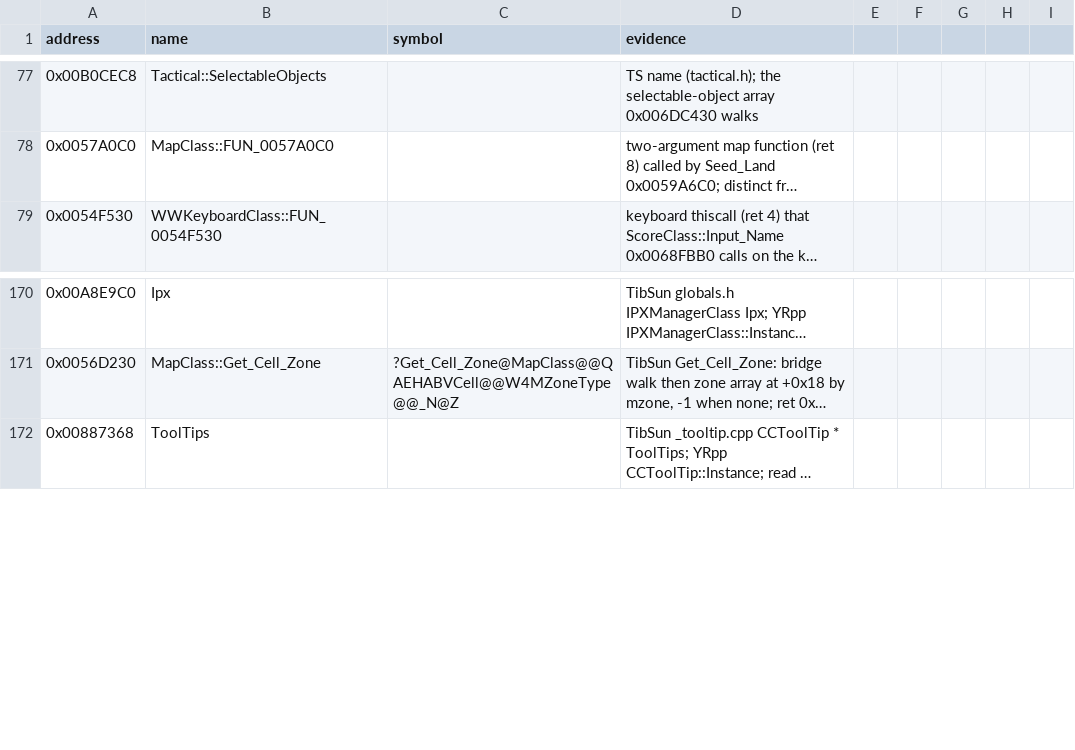
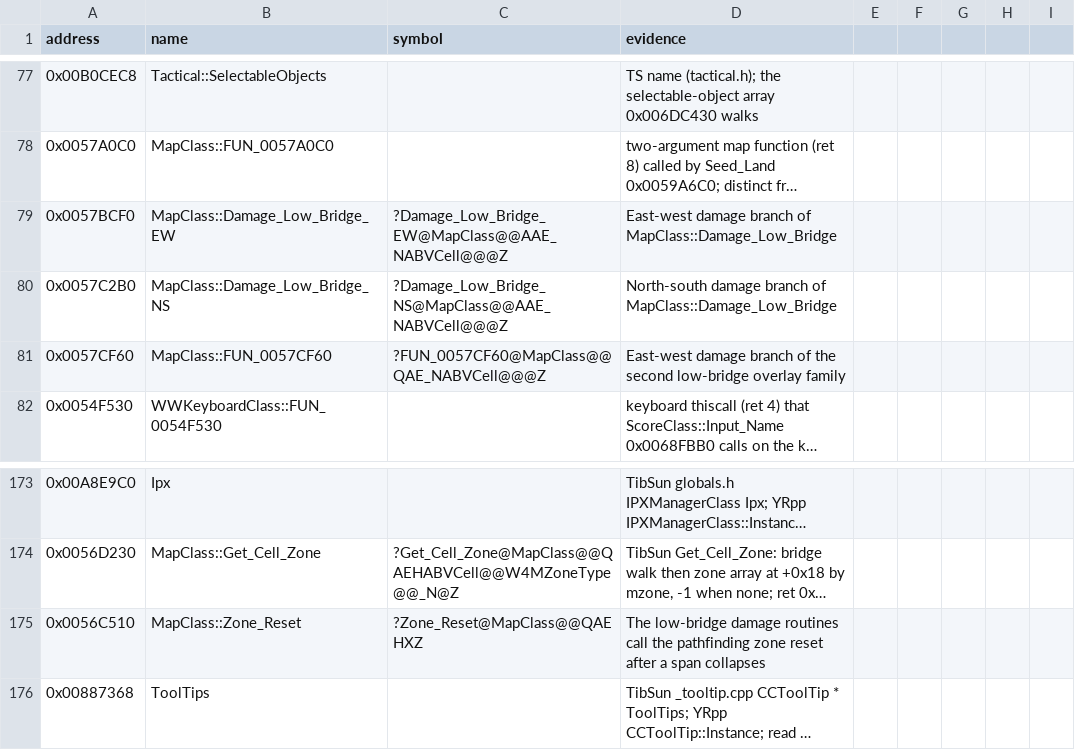
Before and after one commit to gibbo101/ra2-decomp, a CSV file: data/names.csv, drawn as a sheet; only a part is shown, gaps mark what is left out; long unchanged cells end in …; the diff names each change by its address in the sheet, - before the commit and + after, or states it on an @@ line.

Commit message:
Restore three low-bridge damage routines

```diff
--- a/data/names.csv
+++ b/data/names.csv
+row 79: 0x0057BCF0 | MapClass::Damage_Low_Bridge_EW | ?Damage_Low_Bridge_EW@MapClass@@AAE_NABVCell@@@Z | East-west damage branch of MapClass::Damage_Low_Bridge
+row 80: 0x0057C2B0 | MapClass::Damage_Low_Bridge_NS | ?Damage_Low_Bridge_NS@MapClass@@AAE_NABVCell@@@Z | North-south damage branch of MapClass::Damage_Low_Bridge
+row 81: 0x0057CF60 | MapClass::FUN_0057CF60 | ?FUN_0057CF60@MapClass@@QAE_NABVCell@@@Z | East-west damage branch of the second low-bridge overlay family
+row 175: 0x0056C510 | MapClass::Zone_Reset | ?Zone_Reset@MapClass@@QAEHXZ | The low-bridge damage routines call the pathfinding zone reset after a span collapses
```
Also changed, not shown: 1 other file.
